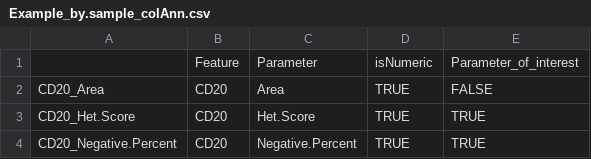
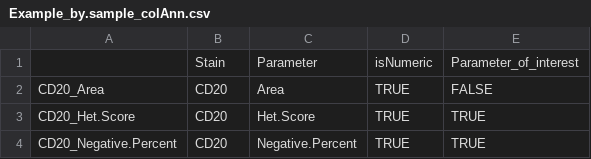
Before and after one commit to kazeera/Hourglass-interface, a CSV file: ExampleInput2/csv files/Example_by.sample_colAnn.csv, drawn as a sheet; only a part is shown.

```diff
--- a/ExampleInput2/csv files/Example_by.sample_colAnn.csv
+++ b/ExampleInput2/csv files/Example_by.sample_colAnn.csv
@@ -1,2 +1,2 @@
-,Feature,Parameter,isNumeric,Parameter_of_interest
+,Stain,Parameter,isNumeric,Parameter_of_interest
 CD20_Area,CD20,Area,TRUE,FALSE
```
Also changed, not shown: 6 other files.
